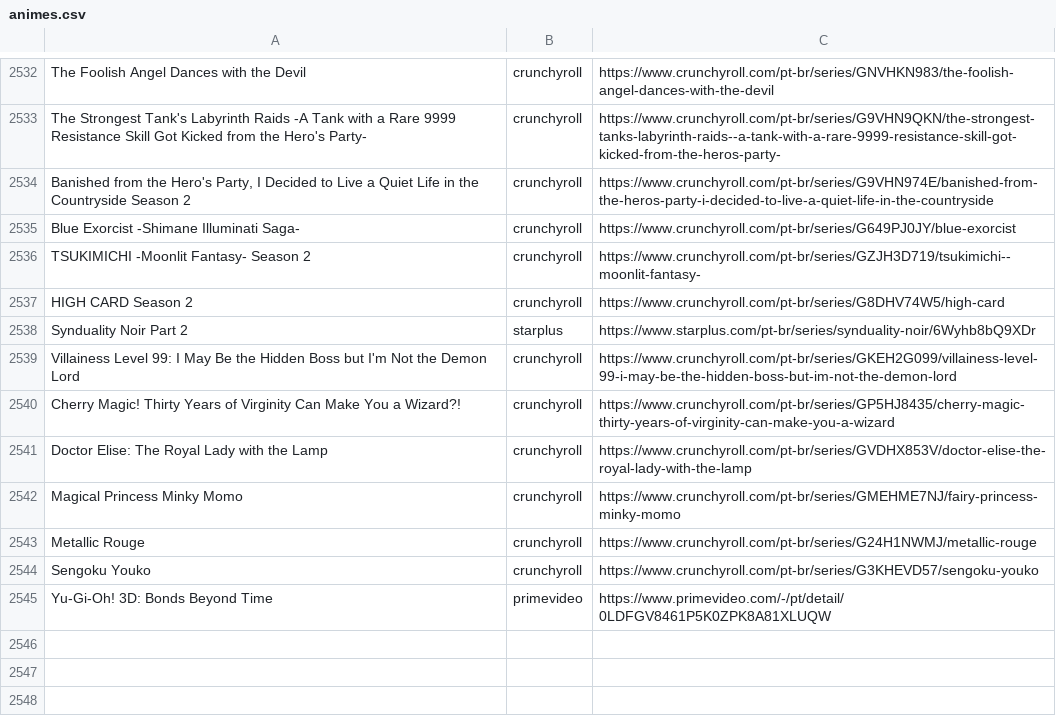
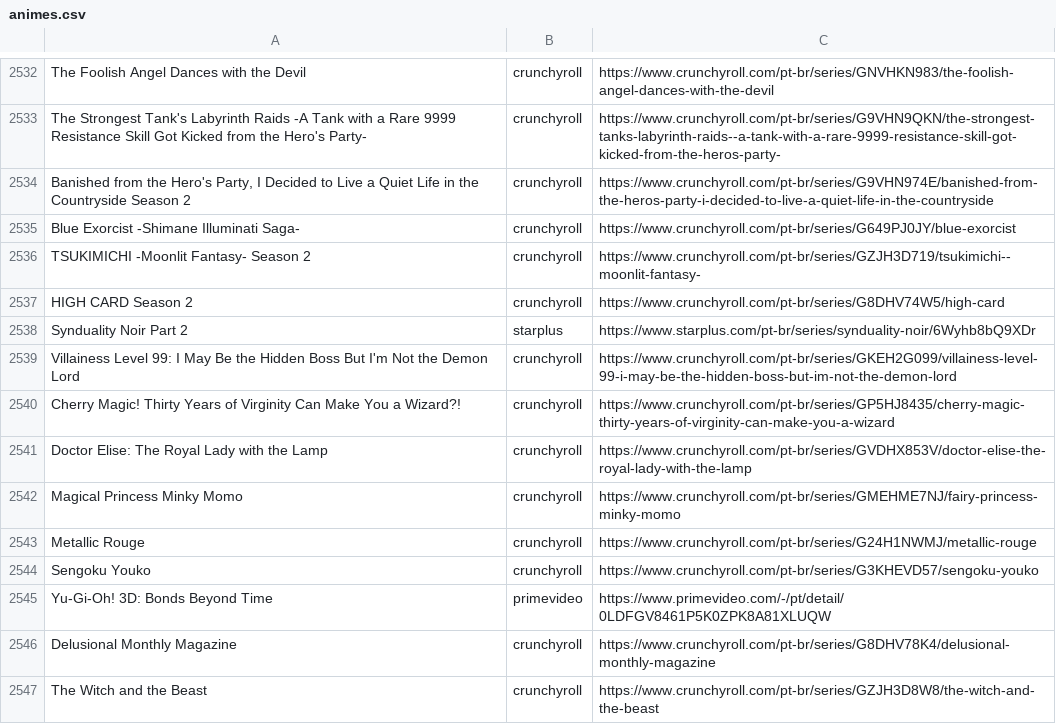
Before and after one commit to SantosThiago/Aniwatch_site, a CSV file: animes.csv, drawn as a sheet; only a part is shown, gaps mark what is left out.

```diff
--- a/animes.csv
+++ b/animes.csv
@@ -2538,3 +2538,3 @@ HIGH CARD Season 2,crunchyroll,https://www.crunchyroll.com/pt-br/series/G8DHV74W
 Synduality Noir Part 2,starplus,https://www.starplus.com/pt-br/series/synduality-noir/6Wyhb8bQ9XDr
-Villainess Level 99: I May Be the Hidden Boss but I'm Not the Demon Lord,crunchyroll,https://www.crunchyroll.com/pt-br/series/GKEH2G099/villainess-level-99-i-may-be-the-hidden-boss-but-im-not-the-demon-lord
+Villainess Level 99: I May Be the Hidden Boss But I'm Not the Demon Lord,crunchyroll,https://www.crunchyroll.com/pt-br/series/GKEH2G099/villainess-level-99-i-may-be-the-hidden-boss-but-im-not-the-demon-lord
 Cherry Magic! Thirty Years of Virginity Can Make You a Wizard?!,crunchyroll,https://www.crunchyroll.com/pt-br/series/GP5HJ8435/cherry-magic-thirty-years-of-virginity-can-make-you-a-wizard
@@ -2545 +2545,3 @@ Sengoku Youko,crunchyroll,https://www.crunchyroll.com/pt-br/series/G3KHEVD57/sen
 Yu-Gi-Oh! 3D: Bonds Beyond Time,primevideo,https://www.primevideo.com/-/pt/detail/0LDFGV8461P5K0ZPK8A81XLUQW
+Delusional Monthly Magazine,crunchyroll,https://www.crunchyroll.com/pt-br/series/G8DHV78K4/delusional-monthly-magazine
+The Witch and the Beast,crunchyroll,https://www.crunchyroll.com/pt-br/series/GZJH3D8W8/the-witch-and-the-beast
```
Also changed, not shown: 3 other files.
